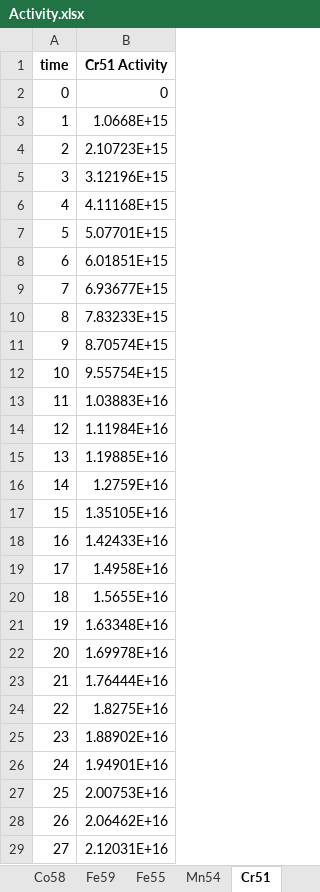
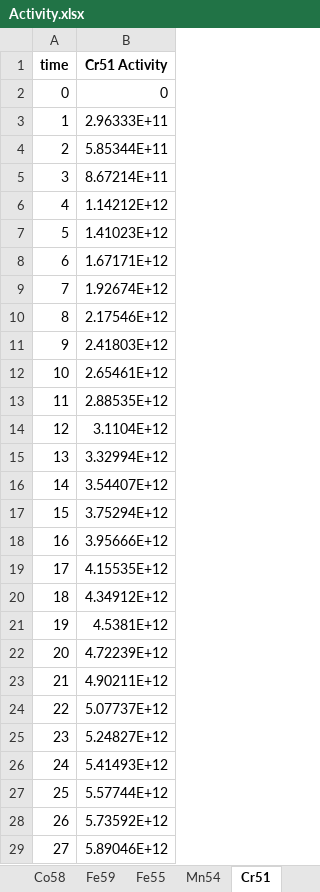
Before and after one commit to fbaker99/Masters, an Excel workbook: UNB/Activity.xlsx, sheet Cr51, drawn as a sheet; only a part is shown; values as stored, in another font and other column widths than the file's, no borders; the diff covers the shown part only; the diff names each change by its address in the sheet, - before the commit and + after, or states it on an @@ line.

```diff
--- a/UNB/Activity.xlsx (sheet Cr51)
+++ b/UNB/Activity.xlsx (sheet Cr51)
-B3 (Cr51 Activity): 1.0668E+15
+B3 (Cr51 Activity): 2.96333E+11
-B4 (Cr51 Activity): 2.10723E+15
+B4 (Cr51 Activity): 5.85344E+11
-B5 (Cr51 Activity): 3.12196E+15
+B5 (Cr51 Activity): 8.67214E+11
-B6 (Cr51 Activity): 4.11168E+15
+B6 (Cr51 Activity): 1.14212E+12
-B7 (Cr51 Activity): 5.07701E+15
+B7 (Cr51 Activity): 1.41023E+12
-B8 (Cr51 Activity): 6.01851E+15
+B8 (Cr51 Activity): 1.67171E+12
-B9 (Cr51 Activity): 6.93677E+15
+B9 (Cr51 Activity): 1.92674E+12
-B10 (Cr51 Activity): 7.83233E+15
+B10 (Cr51 Activity): 2.17546E+12
-B11 (Cr51 Activity): 8.70574E+15
+B11 (Cr51 Activity): 2.41803E+12
-B12 (Cr51 Activity): 9.55754E+15
+B12 (Cr51 Activity): 2.65461E+12
-B13 (Cr51 Activity): 1.03883E+16
+B13 (Cr51 Activity): 2.88535E+12
-B14 (Cr51 Activity): 1.11984E+16
+B14 (Cr51 Activity): 3.1104E+12
-B15 (Cr51 Activity): 1.19885E+16
+B15 (Cr51 Activity): 3.32994E+12
-B16 (Cr51 Activity): 1.2759E+16
+B16 (Cr51 Activity): 3.54407E+12
-B17 (Cr51 Activity): 1.35105E+16
+B17 (Cr51 Activity): 3.75294E+12
-B18 (Cr51 Activity): 1.42433E+16
+B18 (Cr51 Activity): 3.95666E+12
-B19 (Cr51 Activity): 1.4958E+16
+B19 (Cr51 Activity): 4.15535E+12
-B20 (Cr51 Activity): 1.5655E+16
+B20 (Cr51 Activity): 4.34912E+12
-B21 (Cr51 Activity): 1.63348E+16
+B21 (Cr51 Activity): 4.5381E+12
-B22 (Cr51 Activity): 1.69978E+16
+B22 (Cr51 Activity): 4.72239E+12
-B23 (Cr51 Activity): 1.76444E+16
+B23 (Cr51 Activity): 4.90211E+12
-B24 (Cr51 Activity): 1.8275E+16
+B24 (Cr51 Activity): 5.07737E+12
-B25 (Cr51 Activity): 1.88902E+16
+B25 (Cr51 Activity): 5.24827E+12
-B26 (Cr51 Activity): 1.94901E+16
+B26 (Cr51 Activity): 5.41493E+12
-B27 (Cr51 Activity): 2.00753E+16
+B27 (Cr51 Activity): 5.57744E+12
-B28 (Cr51 Activity): 2.06462E+16
+B28 (Cr51 Activity): 5.73592E+12
-B29 (Cr51 Activity): 2.12031E+16
+B29 (Cr51 Activity): 5.89046E+12
```
Also changed, not shown: 573 edited cells elsewhere in this sheet, sheet Ni63, sheet Fe59, sheet Co58, sheet Co60, sheet Fe55, sheet Mn54.
